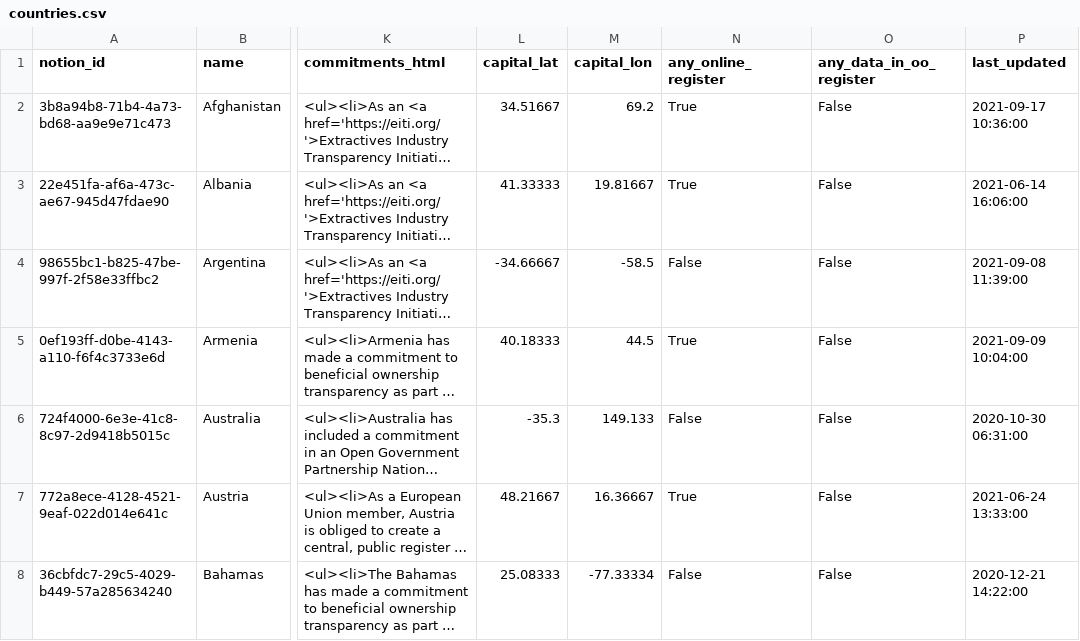
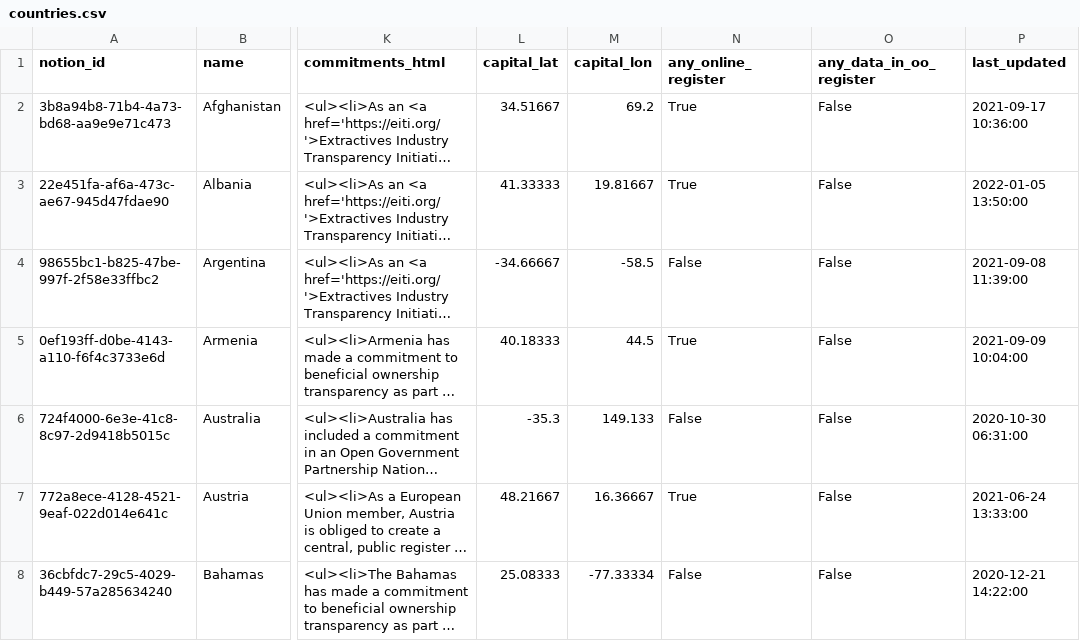
Before and after one commit to openownership/openownership.beta, a CSV file: _data/countries.csv, drawn as a sheet; only a part is shown, gaps mark what is left out; long unchanged cells end in …; the diff names each change by its address in the sheet, - before the commit and + after, or states it on an @@ line.

Commit message:
Update countries.csv

```diff
--- a/_data/countries.csv
+++ b/_data/countries.csv
-P3 (last_updated): 2021-06-14 16:06:00
+P3 (last_updated): 2022-01-05 13:50:00
```
